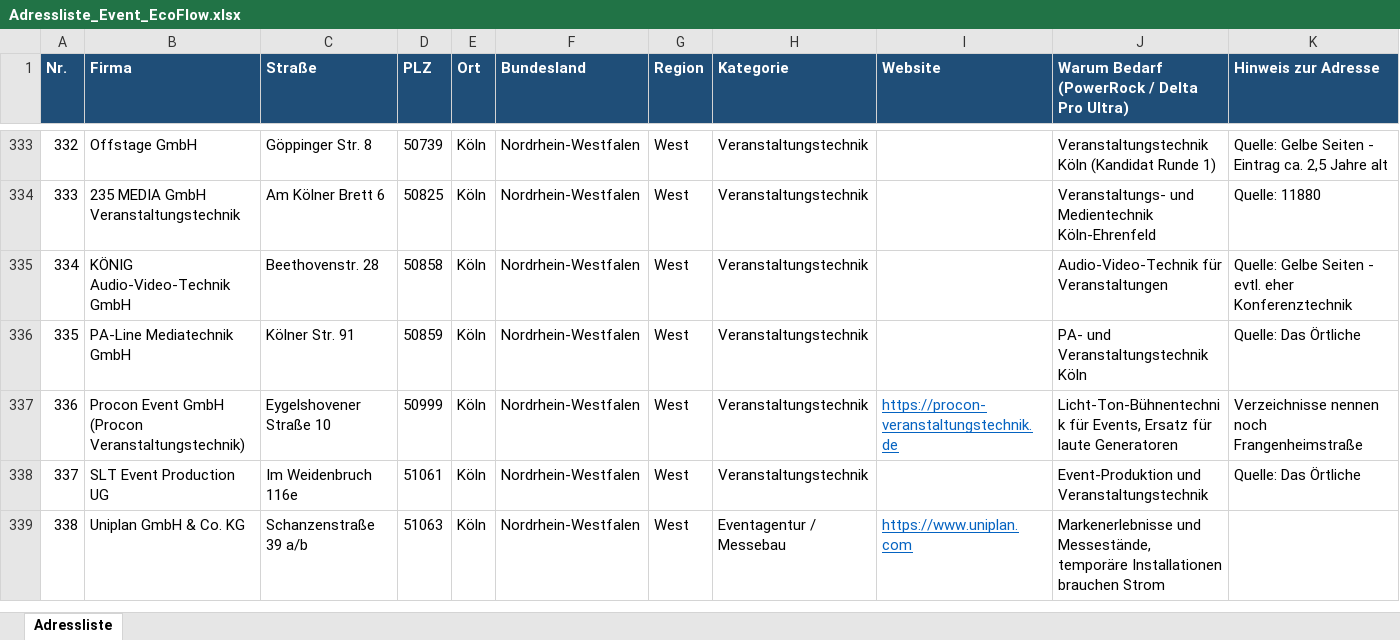
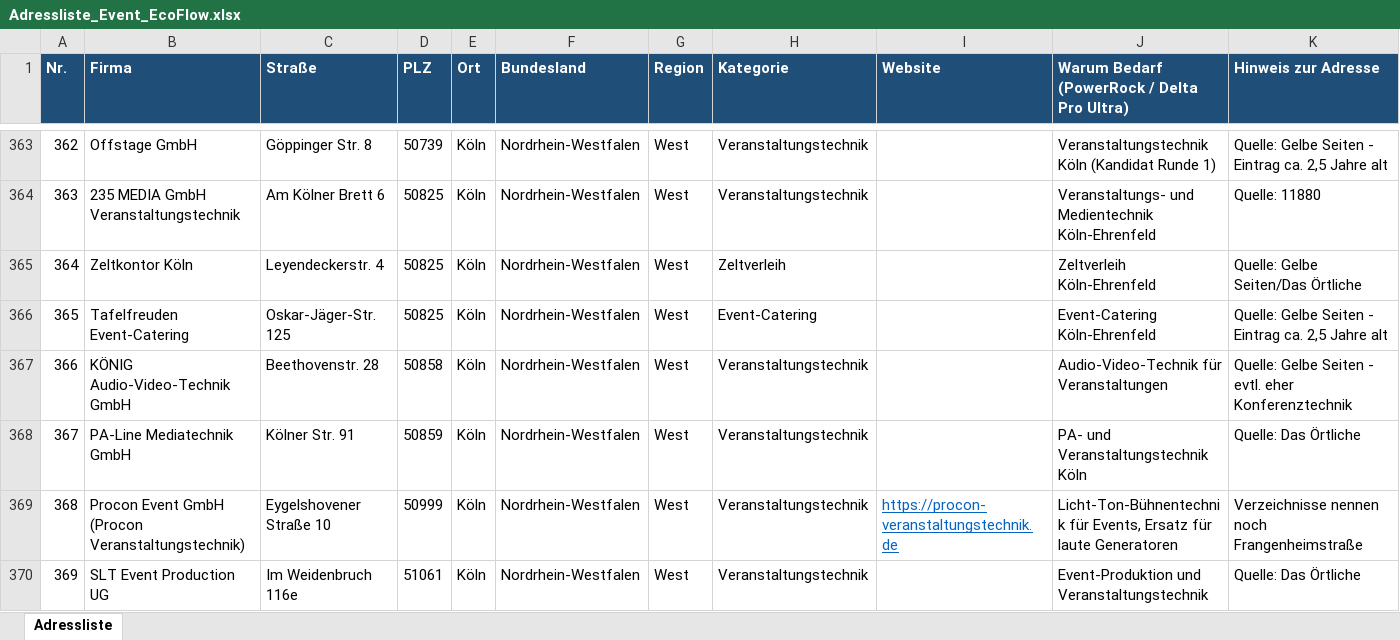
Before and after one commit to pfaeffle-seeger/Michael, an Excel workbook: Adressliste_Event_EcoFlow.xlsx, sheet Adressliste, drawn as a sheet; only a part is shown, gaps mark what is left out; the shorter side is filled out with more unchanged rows; values as stored, in another font and other column widths than the file's, no borders; table styles not drawn; the diff covers the shown part only; the diff names each change by its address in the sheet, - before the commit and + after, or states it on an @@ line.

```diff
--- a/Adressliste_Event_EcoFlow.xlsx (sheet Adressliste)
+++ b/Adressliste_Event_EcoFlow.xlsx (sheet Adressliste)
@@ column A (Nr.) renumbered from row 261 down @@
+row 365: 364 | Zeltkontor Köln | Leyendeckerstr. 4 | 50825 | Köln | Nordrhein-Westfalen | West | Zeltverleih |  | Zeltverleih Köln-Ehrenfeld | Quelle: Gelbe Seiten/Das Örtliche
+row 366: 365 | Tafelfreuden Event-Catering | Oskar-Jäger-Str. 125 | 50825 | Köln | Nordrhein-Westfalen | West | Event-Catering |  | Event-Catering Köln-Ehrenfeld | Quelle: Gelbe Seiten - Eintrag ca. 2,5 Jahre alt
```
Also changed, not shown: 45 added rows elsewhere in this sheet, 2 other files.
